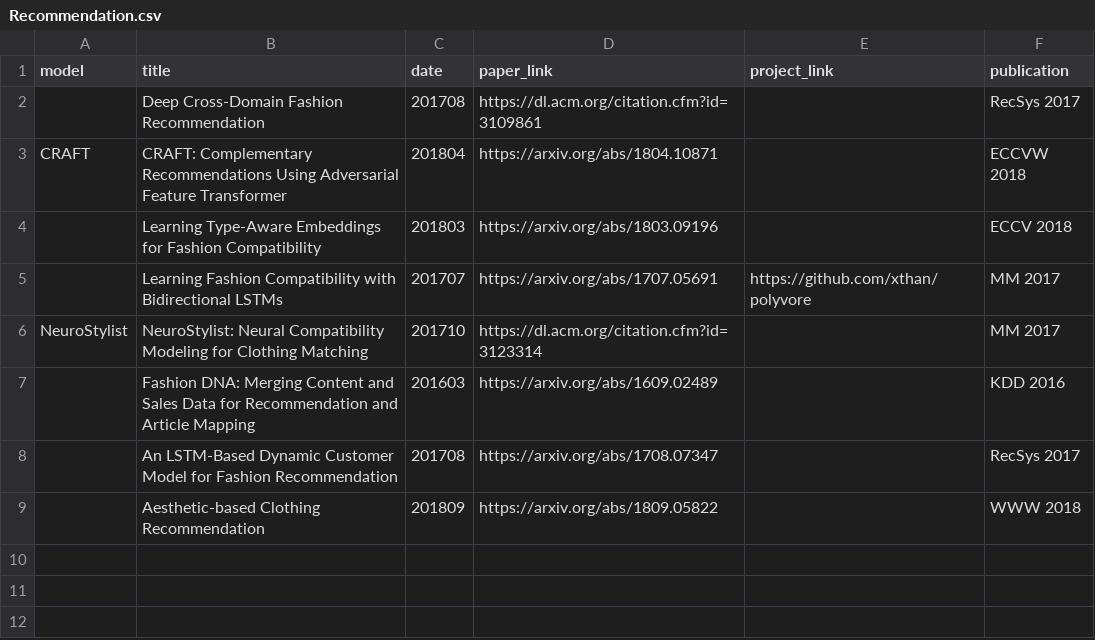
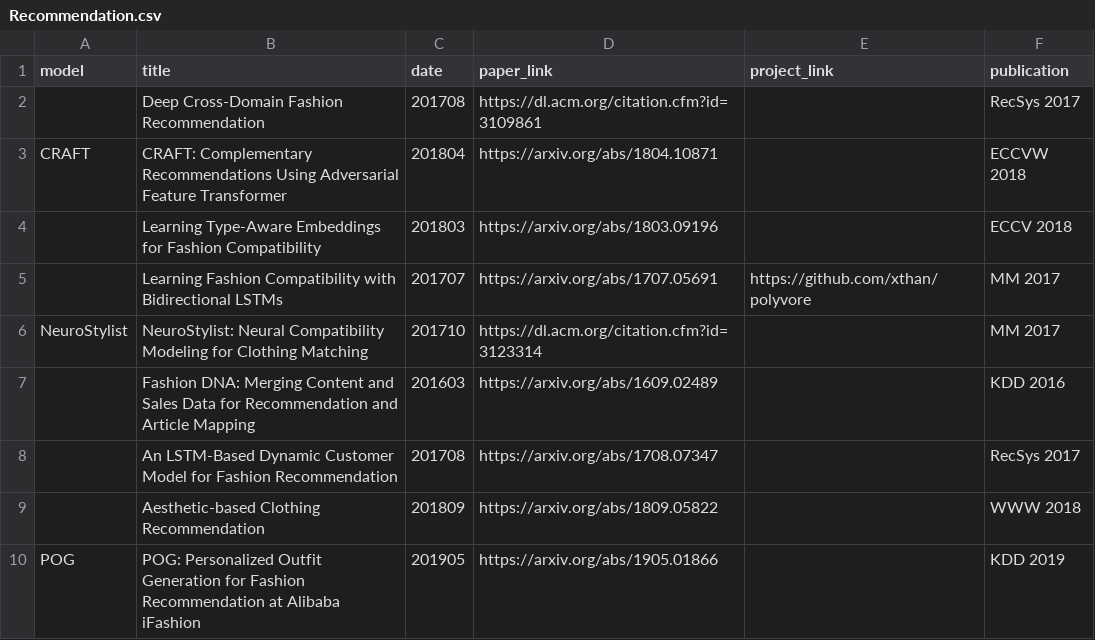
Before and after one commit to lzhbrian/Cool-Fashion-Papers, a CSV file: data/Recommendation.csv, drawn as a sheet.

```diff
--- a/data/Recommendation.csv
+++ b/data/Recommendation.csv
@@ -9 +9,2 @@ NeuroStylist,NeuroStylist: Neural Compatibility Modeling for Clothing Matching,2
 ,Aesthetic-based Clothing Recommendation,201809,https://arxiv.org/abs/1809.05822,,WWW 2018
+POG,POG: Personalized Outfit Generation for Fashion Recommendation at Alibaba iFashion,201905,https://arxiv.org/abs/1905.01866,,KDD 2019
```
Also changed, not shown: 4 other files.
